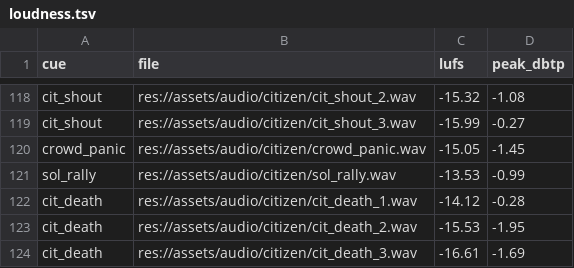
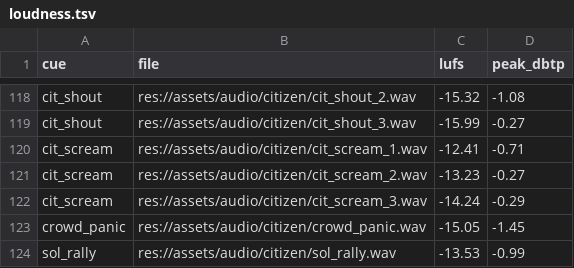
Before and after one commit to audoraemon/vfxProve, a TSV file: tools/audio/loudness.tsv, drawn as a sheet; only a part is shown, gaps mark what is left out; the shorter side is filled out with more unchanged rows.

```diff
--- a/tools/audio/loudness.tsv
+++ b/tools/audio/loudness.tsv
@@ -119,2 +119,5 @@ cit_shout	res://assets/audio/citizen/cit_shout_2.wav	-15.32	-1.08
 cit_shout	res://assets/audio/citizen/cit_shout_3.wav	-15.99	-0.27
+cit_scream	res://assets/audio/citizen/cit_scream_1.wav	-12.41	-0.71
+cit_scream	res://assets/audio/citizen/cit_scream_2.wav	-13.23	-0.27
+cit_scream	res://assets/audio/citizen/cit_scream_3.wav	-14.24	-0.29
 crowd_panic	res://assets/audio/citizen/crowd_panic.wav	-15.05	-1.45
```
Also changed, not shown: 14 other files.
